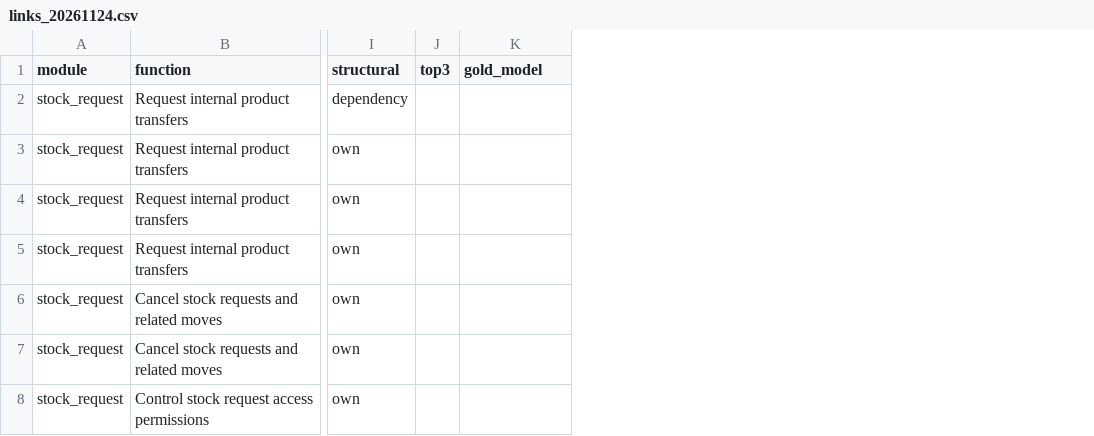
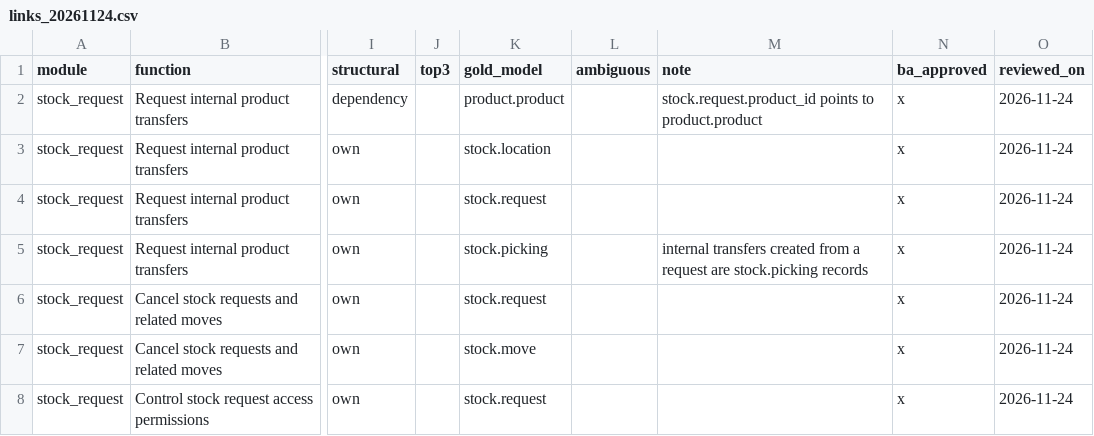
Before and after one commit to minhphamcompcsc/agentic-graphrag, a CSV file: data/semantic/links_20261124.csv, drawn as a sheet; only a part is shown, gaps mark what is left out; the diff names each change by its address in the sheet, - before the commit and + after, or states it on an @@ line.

Commit message:
Add BA-approved entity links for stock_request (7/7 correct)

```diff
--- a/data/semantic/links_20261124.csv
+++ b/data/semantic/links_20261124.csv
+column L (ambiguous), empty
+column M (note), rows 2-5: stock.request.product_id points to product.product |  |  | internal transfers created from a request are stock.picking records
+column N (ba_approved), rows 2-8: all x
+column O (reviewed_on), rows 2-8: all 2026-11-24
-K2 (gold_model): (empty)
+K2 (gold_model): product.product
-K3 (gold_model): (empty)
+K3 (gold_model): stock.location
-K4 (gold_model): (empty)
+K4 (gold_model): stock.request
-K5 (gold_model): (empty)
+K5 (gold_model): stock.picking
-K6 (gold_model): (empty)
+K6 (gold_model): stock.request
-K7 (gold_model): (empty)
+K7 (gold_model): stock.move
-K8 (gold_model): (empty)
+K8 (gold_model): stock.request
```
Also changed, not shown: 2 other files.
